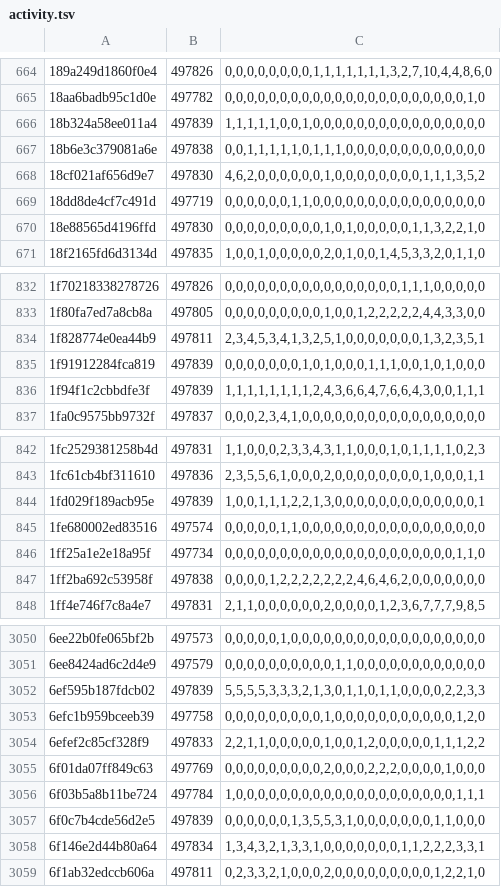
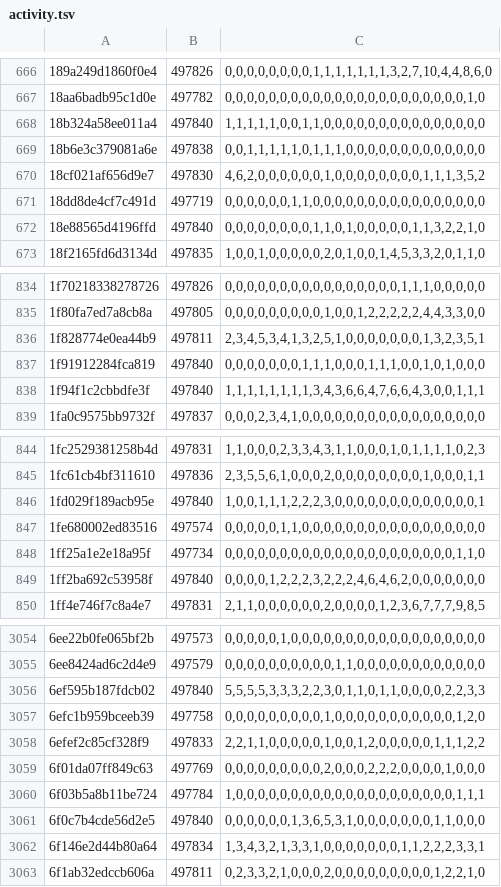
Before and after one commit to natanforestree/finals-radar, a TSV file: state/activity.tsv, drawn as a sheet; only a part is shown, gaps mark what is left out; the diff covers the shown part only.

```diff
--- a/state/activity.tsv
+++ b/state/activity.tsv
@@ -665,3 +667,3 @@
 18aa6badb95c1d0e	497782	0,0,0,0,0,0,0,0,0,0,0,0,0,0,0,0,0,0,0,0,0,0,1,0
-18b324a58ee011a4	497839	1,1,1,1,1,0,0,1,0,0,0,0,0,0,0,0,0,0,0,0,0,0,0,0
+18b324a58ee011a4	497840	1,1,1,1,1,0,0,1,1,0,0,0,0,0,0,0,0,0,0,0,0,0,0,0
 18b6e3c379081a6e	497838	0,0,1,1,1,1,1,0,1,1,1,0,0,0,0,0,0,0,0,0,0,0,0,0
@@ -669,3 +671,3 @@
 18dd8de4cf7c491d	497719	0,0,0,0,0,0,1,1,0,0,0,0,0,0,0,0,0,0,0,0,0,0,0,0
-18e88565d4196ffd	497830	0,0,0,0,0,0,0,0,0,1,0,1,0,0,0,0,0,1,1,3,2,2,1,0
+18e88565d4196ffd	497840	0,0,0,0,0,0,0,0,1,1,0,1,0,0,0,0,0,1,1,3,2,2,1,0
 18f2165fd6d3134d	497835	1,0,0,1,0,0,0,0,0,2,0,1,0,0,1,4,5,3,3,2,0,1,1,0
@@ -834,4 +836,4 @@
 1f828774e0ea44b9	497811	2,3,4,5,3,4,1,3,2,5,1,0,0,0,0,0,0,0,1,3,2,3,5,1
-1f91912284fca819	497839	0,0,0,0,0,0,0,1,0,1,0,0,0,1,1,1,0,0,1,0,1,0,0,0
-1f94f1c2cbbdfe3f	497839	1,1,1,1,1,1,1,1,2,4,3,6,6,4,7,6,6,4,3,0,0,1,1,1
+1f91912284fca819	497840	0,0,0,0,0,0,0,1,1,1,0,0,0,1,1,1,0,0,1,0,1,0,0,0
+1f94f1c2cbbdfe3f	497840	1,1,1,1,1,1,1,1,3,4,3,6,6,4,7,6,6,4,3,0,0,1,1,1
 1fa0c9575bb9732f	497837	0,0,0,2,3,4,1,0,0,0,0,0,0,0,0,0,0,0,0,0,0,0,0,0
@@ -843,6 +845,6 @@
 1fc61cb4bf311610	497836	2,3,5,5,6,1,0,0,0,2,0,0,0,0,0,0,0,0,1,0,0,0,1,1
-1fd029f189acb95e	497839	1,0,0,1,1,1,2,2,1,3,0,0,0,0,0,0,0,0,0,0,0,0,0,1
+1fd029f189acb95e	497840	1,0,0,1,1,1,2,2,2,3,0,0,0,0,0,0,0,0,0,0,0,0,0,1
 1fe680002ed83516	497574	0,0,0,0,0,1,1,0,0,0,0,0,0,0,0,0,0,0,0,0,0,0,0,0
 1ff25a1e2e18a95f	497734	0,0,0,0,0,0,0,0,0,0,0,0,0,0,0,0,0,0,0,0,0,1,1,0
-1ff2ba692c53958f	497838	0,0,0,0,1,2,2,2,2,2,2,2,4,6,4,6,2,0,0,0,0,0,0,0
+1ff2ba692c53958f	497840	0,0,0,0,1,2,2,2,3,2,2,2,4,6,4,6,2,0,0,0,0,0,0,0
 1ff4e746f7c8a4e7	497831	2,1,1,0,0,0,0,0,0,2,0,0,0,0,1,2,3,6,7,7,7,9,8,5
@@ -3051,3 +3055,3 @@
 6ee8424ad6c2d4e9	497579	0,0,0,0,0,0,0,0,0,0,1,1,0,0,0,0,0,0,0,0,0,0,0,0
-6ef595b187fdcb02	497839	5,5,5,5,3,3,3,2,1,3,0,1,1,0,1,1,0,0,0,0,2,2,3,3
+6ef595b187fdcb02	497840	5,5,5,5,3,3,3,2,2,3,0,1,1,0,1,1,0,0,0,0,2,2,3,3
 6efc1b959bceeb39	497758	0,0,0,0,0,0,0,0,0,1,0,0,0,0,0,0,0,0,0,0,0,1,2,0
@@ -3056,3 +3060,3 @@
 6f03b5a8b11be724	497784	1,0,0,0,0,0,0,0,0,0,0,0,0,0,0,0,0,0,0,0,0,1,1,1
-6f0c7b4cde56d2e5	497839	0,0,0,0,0,0,1,3,5,5,3,1,0,0,0,0,0,0,0,1,1,0,0,0
+6f0c7b4cde56d2e5	497840	0,0,0,0,0,0,1,3,6,5,3,1,0,0,0,0,0,0,0,1,1,0,0,0
 6f146e2d44b80a64	497834	1,3,4,3,2,1,3,3,1,0,0,0,0,0,0,0,1,1,2,2,2,3,3,1
```
Also changed, not shown: 7 added rows and 148 edited cells elsewhere in this file, state/scores.tsv, 4 other files.
